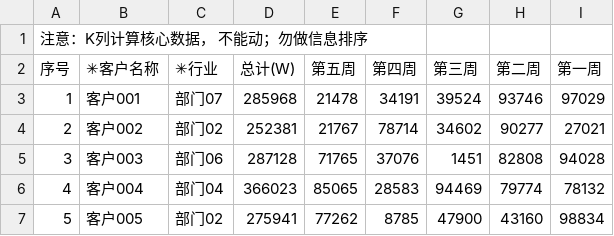
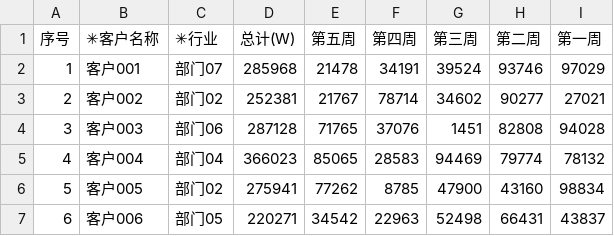
Before and after one commit to gitneoni/st001, a CSV file: for Tiffany-st.csv, drawn as a sheet; only a part is shown; the shorter side is filled out with more unchanged rows; the diff names each change by its address in the sheet, - before the commit and + after, or states it on an @@ line.

Commit message:
Update for Tiffany-st.csv

```diff
--- a/for Tiffany-st.csv
+++ b/for Tiffany-st.csv
-row 1: 注意：K列计算核心数据， 不能动；勿做信息排序
```
